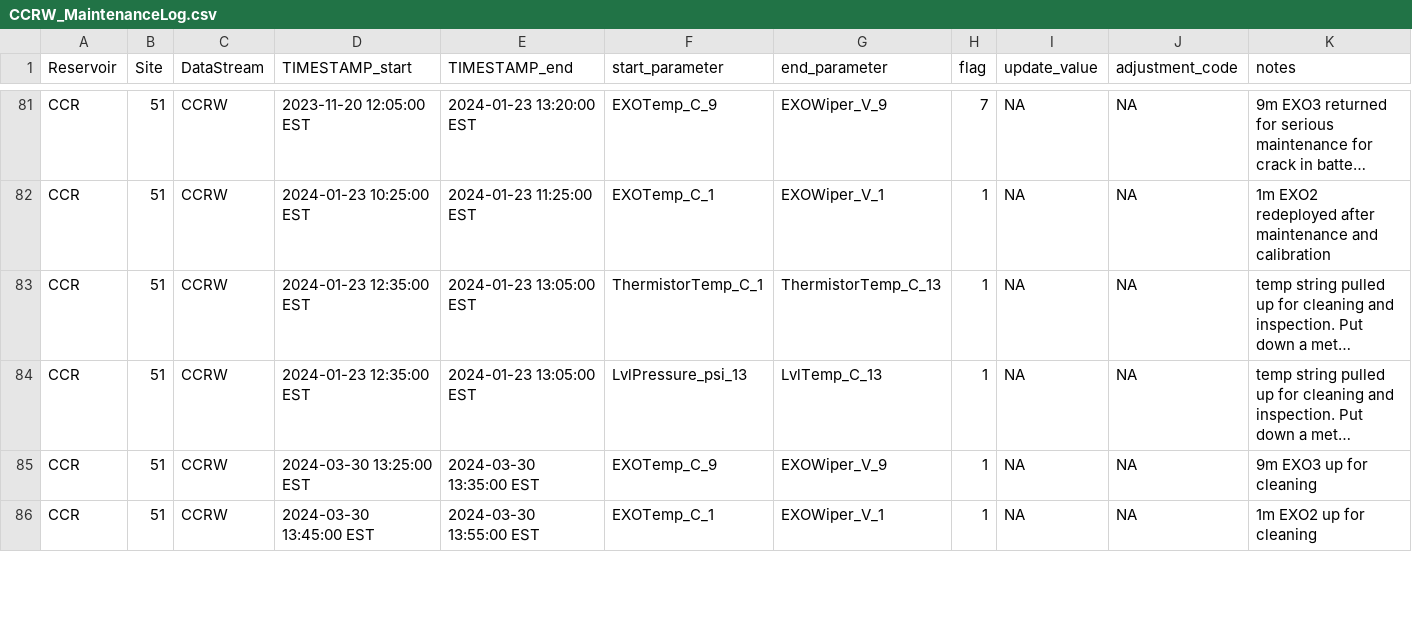
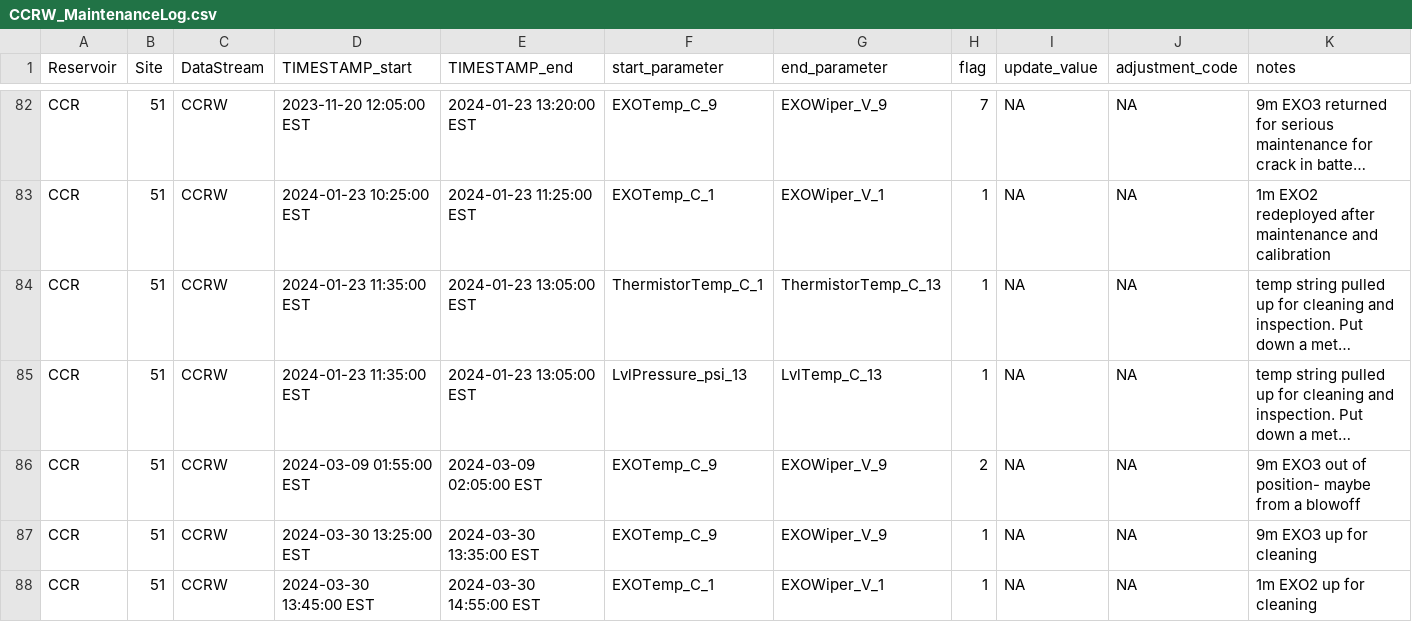
Before and after one commit to FLARE-forecast/CCRE-data, a CSV file: CCRW_MaintenanceLog.csv, drawn as a sheet; only a part is shown, gaps mark what is left out; long unchanged cells end in …; addresses are those after the commit; the diff covers the shown part only; the diff names each change by its address in the sheet, - before the commit and + after, or states it on an @@ line.

```diff
--- a/CCRW_MaintenanceLog.csv
+++ b/CCRW_MaintenanceLog.csv
-D84:D85 (TIMESTAMP_start): 2024-01-23 12:35:00 EST
+D84:D85 (TIMESTAMP_start): 2024-01-23 11:35:00 EST
+row 86: CCR | 51 | CCRW | 2024-03-09 01:55:00 EST | 2024-03-09 02:05:00 EST | EXOTemp_C_9 | EXOWiper_V_9 | 2 | NA | NA | 9m EXO3 out of position- maybe from a blowoff
-E88 (TIMESTAMP_end): 2024-03-30 13:55:00 EST
+E88 (TIMESTAMP_end): 2024-03-30 14:55:00 EST
```
Also changed, not shown: 5 added rows, 1 removed row and 1 edited cell elsewhere in this file.
